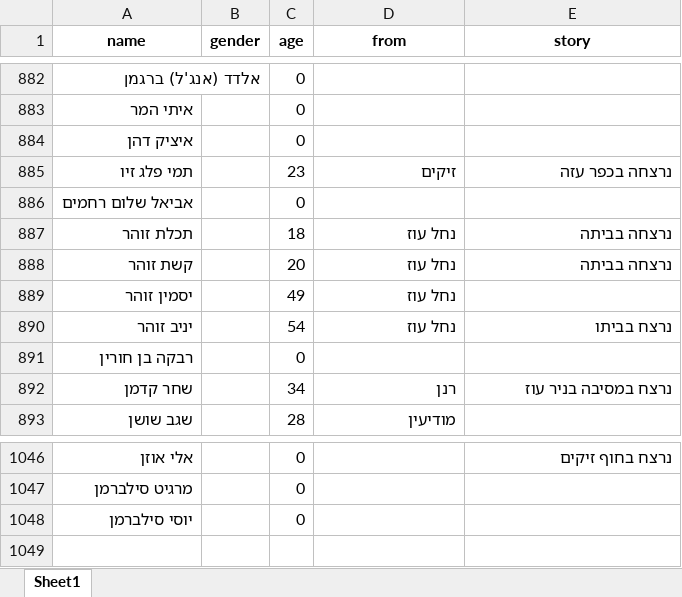
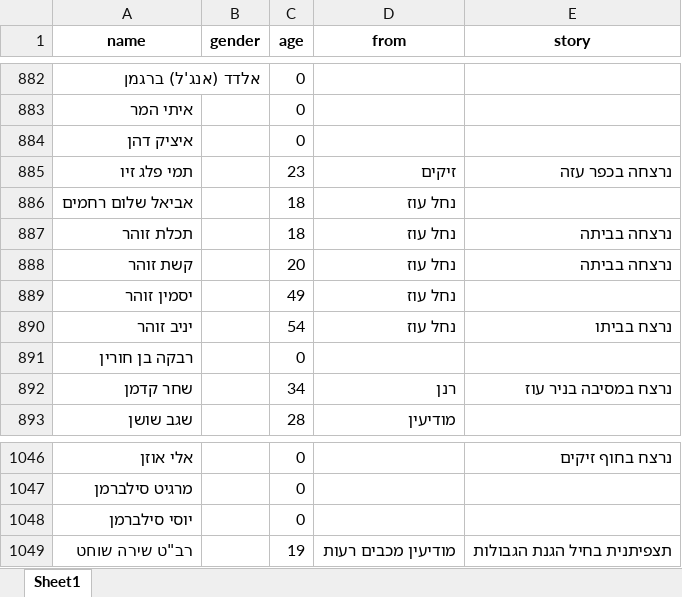
Before and after one commit to yuval-harpaz/alarms, an Excel workbook: data/deaths.xlsx, sheet Sheet1, drawn as a sheet; only a part is shown, gaps mark what is left out; values as stored, in another font and other column widths than the file's, no borders; the diff names each change by its address in the sheet, - before the commit and + after, or states it on an @@ line.

```diff
--- a/data/deaths.xlsx (sheet Sheet1)
+++ b/data/deaths.xlsx (sheet Sheet1)
-C886 (age): 0
+C886 (age): 18
-D886 (from): (empty)
+D886 (from): נחל עוז
+row 1049: רב"ט שירה שוחט |  | 19 | מודיעין מכבים רעות | תצפיתנית בחיל הגנת הגבולות
```
Also changed, not shown: 6 other files.
